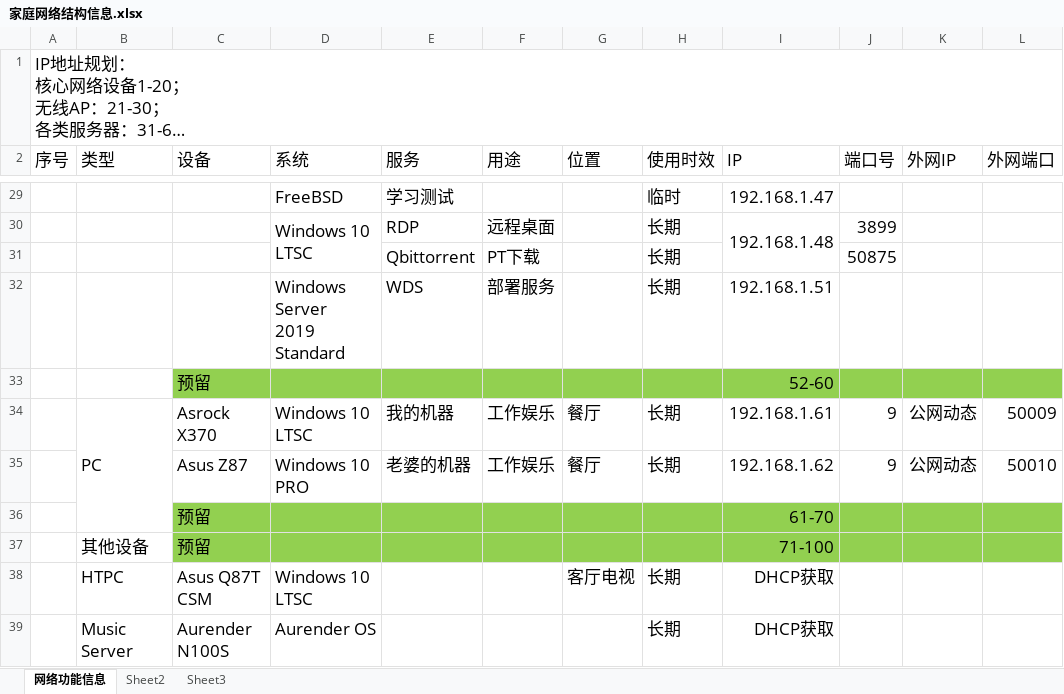
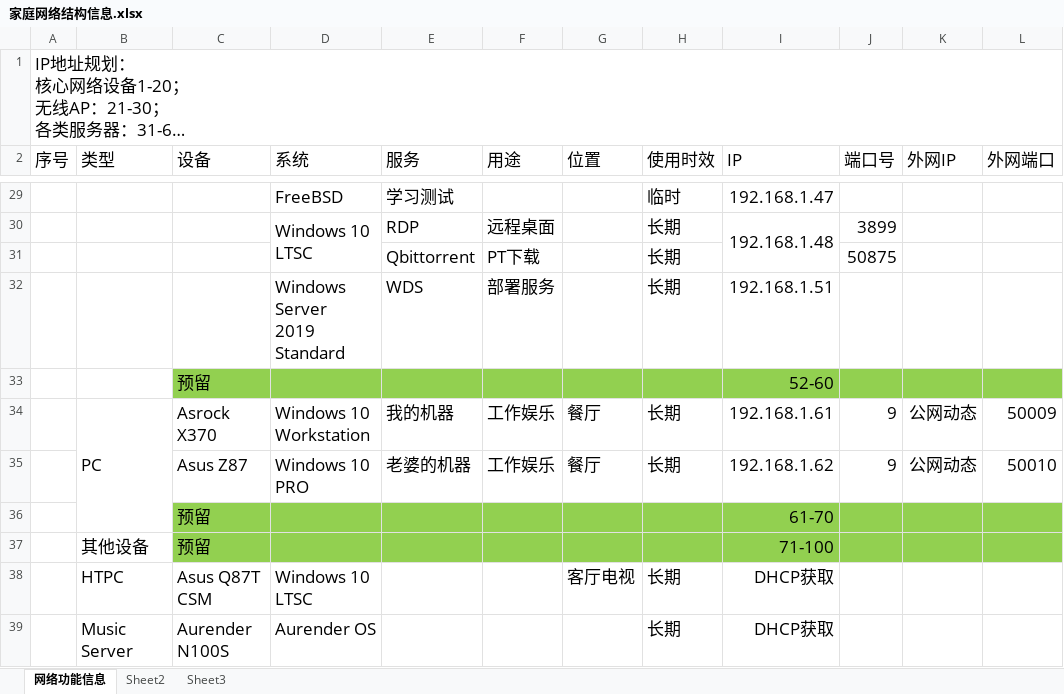
Before and after one commit to pillanangel/Happy2Death, an Excel workbook: 家庭网络结构信息.xlsx, sheet 网络功能信息, drawn as a sheet; only a part is shown, gaps mark what is left out; long unchanged cells end in …; values as stored, in another font and other column widths than the file's, no borders; the diff names each change by its address in the sheet, - before the commit and + after, or states it on an @@ line.

Commit message:
Update 家庭网络结构信息.xlsx

```diff
--- a/家庭网络结构信息.xlsx (sheet 网络功能信息)
+++ b/家庭网络结构信息.xlsx (sheet 网络功能信息)
-D34 (系统): Windows 10 LTSC
+D34 (系统): Windows 10 Workstation
```
